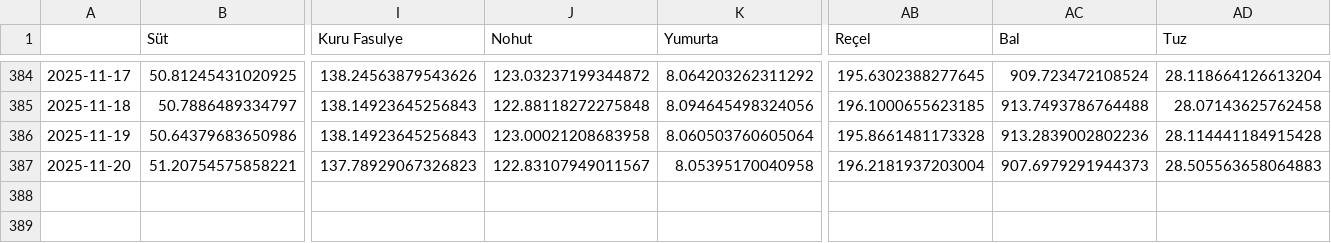
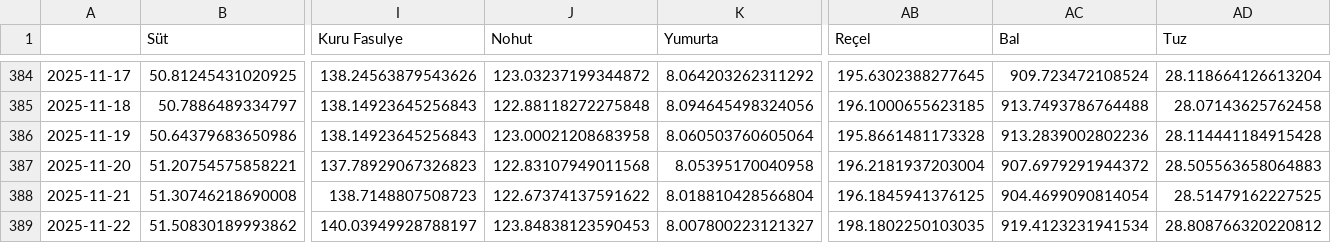
Before and after one commit to kaboya19/web-tufe-flask, a CSV file: açlıksınırı.csv, drawn as a sheet; only a part is shown, gaps mark what is left out; rows hold the shown columns only; the diff names each change by its address in the sheet, - before the commit and + after, or states it on an @@ line.

```diff
--- a/açlıksınırı.csv
+++ b/açlıksınırı.csv
-J387 (Nohut): 122.83107949011567
+J387 (Nohut): 122.83107949011568
-AC387 (Bal): 907.6979291944373
+AC387 (Bal): 907.6979291944372
+row 388: 2025-11-21 | 51.30746218690008 | 138.7148807508723 | 122.67374137591622 | 8.018810428566804 | 196.1845941376125 | 904.4699090814054 | 28.51479162227525
+row 389: 2025-11-22 | 51.50830189993862 | 140.03949928788197 | 123.84838123590453 | 8.007800223121327 | 198.1802250103035 | 919.4123231941534 | 28.808766320220812
```
Also changed, not shown: gruplar_int.csv, harcama_grupları.csv, 13 other files.
